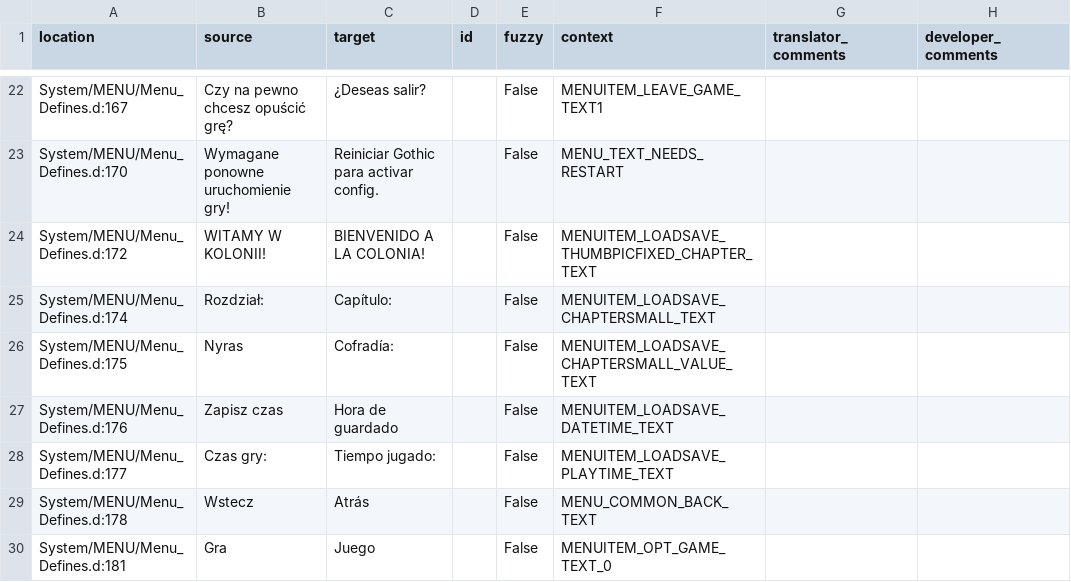
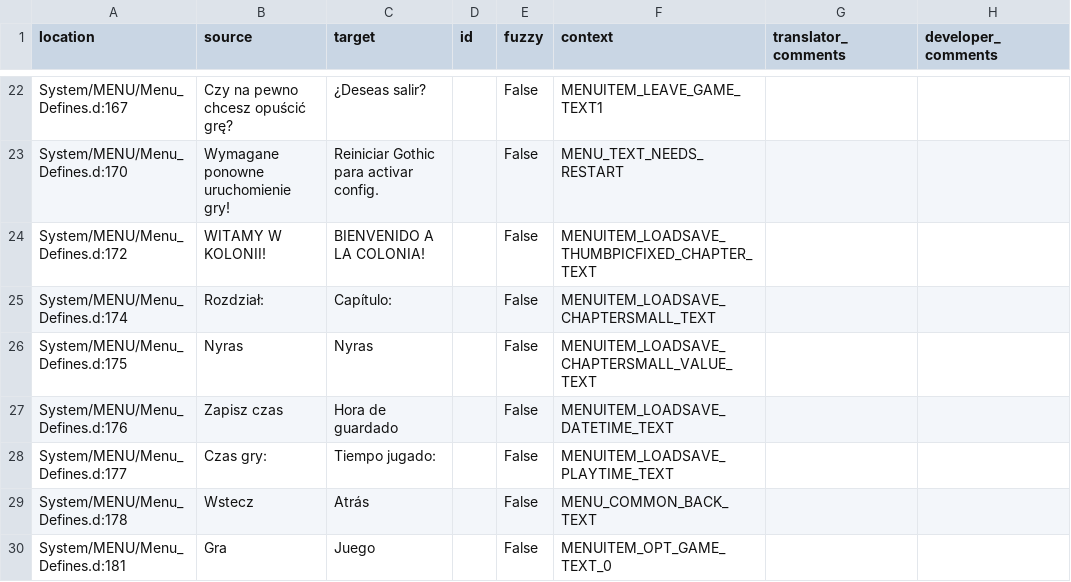
Before and after one commit to Nyras-Enjoyers/nyras-prologue-demake-scripts, a CSV file: .translations/es/Menu.csv, drawn as a sheet; only a part is shown, gaps mark what is left out.

Commit message:
Translated using Weblate (Spanish)
Currently translated at 100.0% (148 of 148 strings)

Translation: Nyras Prolog Demake/Menu
Translate-URL: http://weblate.cokoliv.eu/projects/nyras-prolog-demake/menu/es/

```diff
--- a/.translations/es/Menu.csv
+++ b/.translations/es/Menu.csv
@@ -25,3 +25,3 @@
 "System/MENU/Menu_Defines.d:174","Rozdział:","Capítulo:","","False","MENUITEM_LOADSAVE_CHAPTERSMALL_TEXT","",""
-"System/MENU/Menu_Defines.d:175","Nyras","Cofradía:","","False","MENUITEM_LOADSAVE_CHAPTERSMALL_VALUE_TEXT","",""
+"System/MENU/Menu_Defines.d:175","Nyras","Nyras","","False","MENUITEM_LOADSAVE_CHAPTERSMALL_VALUE_TEXT","",""
 "System/MENU/Menu_Defines.d:176","Zapisz czas","Hora de guardado","","False","MENUITEM_LOADSAVE_DATETIME_TEXT","",""
```
